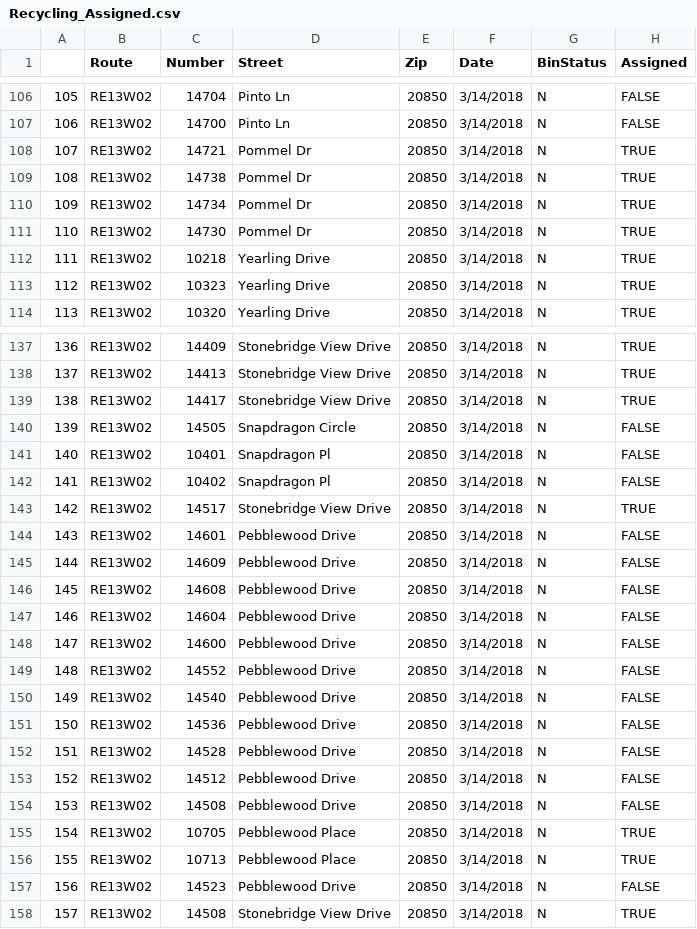
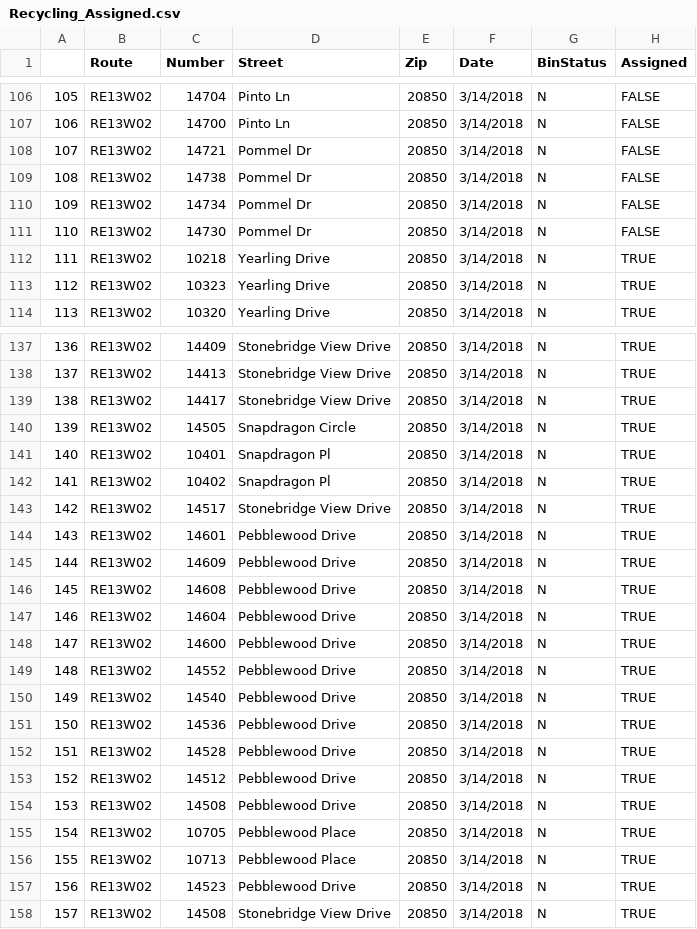
Before and after one commit to CynthiaHu/w241experiment, a CSV file: data/Recycling_Assigned.csv, drawn as a sheet; only a part is shown, gaps mark what is left out; the diff covers the shown part only.

```diff
--- a/data/Recycling_Assigned.csv
+++ b/data/Recycling_Assigned.csv
@@ -107,6 +107,6 @@
 "106","RE13W02",14700,"Pinto Ln",20850,"3/14/2018","N",FALSE
-"107","RE13W02",14721,"Pommel Dr",20850,"3/14/2018","N",TRUE
-"108","RE13W02",14738,"Pommel Dr",20850,"3/14/2018","N",TRUE
-"109","RE13W02",14734,"Pommel Dr",20850,"3/14/2018","N",TRUE
-"110","RE13W02",14730,"Pommel Dr",20850,"3/14/2018","N",TRUE
+"107","RE13W02",14721,"Pommel Dr",20850,"3/14/2018","N",FALSE
+"108","RE13W02",14738,"Pommel Dr",20850,"3/14/2018","N",FALSE
+"109","RE13W02",14734,"Pommel Dr",20850,"3/14/2018","N",FALSE
+"110","RE13W02",14730,"Pommel Dr",20850,"3/14/2018","N",FALSE
 "111","RE13W02",10218,"Yearling Drive",20850,"3/14/2018","N",TRUE
@@ -139,20 +139,20 @@
 "138","RE13W02",14417,"Stonebridge View Drive",20850,"3/14/2018","N",TRUE
-"139","RE13W02",14505,"Snapdragon Circle",20850,"3/14/2018","N",FALSE
-"140","RE13W02",10401,"Snapdragon Pl",20850,"3/14/2018","N",FALSE
-"141","RE13W02",10402,"Snapdragon Pl",20850,"3/14/2018","N",FALSE
+"139","RE13W02",14505,"Snapdragon Circle",20850,"3/14/2018","N",TRUE
+"140","RE13W02",10401,"Snapdragon Pl",20850,"3/14/2018","N",TRUE
+"141","RE13W02",10402,"Snapdragon Pl",20850,"3/14/2018","N",TRUE
 "142","RE13W02",14517,"Stonebridge View Drive",20850,"3/14/2018","N",TRUE
-"143","RE13W02",14601,"Pebblewood Drive",20850,"3/14/2018","N",FALSE
-"144","RE13W02",14609,"Pebblewood Drive",20850,"3/14/2018","N",FALSE
-"145","RE13W02",14608,"Pebblewood Drive",20850,"3/14/2018","N",FALSE
-"146","RE13W02",14604,"Pebblewood Drive",20850,"3/14/2018","N",FALSE
-"147","RE13W02",14600,"Pebblewood Drive",20850,"3/14/2018","N",FALSE
-"148","RE13W02",14552,"Pebblewood Drive",20850,"3/14/2018","N",FALSE
-"149","RE13W02",14540,"Pebblewood Drive",20850,"3/14/2018","N",FALSE
-"150","RE13W02",14536,"Pebblewood Drive",20850,"3/14/2018","N",FALSE
-"151","RE13W02",14528,"Pebblewood Drive",20850,"3/14/2018","N",FALSE
-"152","RE13W02",14512,"Pebblewood Drive",20850,"3/14/2018","N",FALSE
-"153","RE13W02",14508,"Pebblewood Drive",20850,"3/14/2018","N",FALSE
+"143","RE13W02",14601,"Pebblewood Drive",20850,"3/14/2018","N",TRUE
+"144","RE13W02",14609,"Pebblewood Drive",20850,"3/14/2018","N",TRUE
+"145","RE13W02",14608,"Pebblewood Drive",20850,"3/14/2018","N",TRUE
+"146","RE13W02",14604,"Pebblewood Drive",20850,"3/14/2018","N",TRUE
+"147","RE13W02",14600,"Pebblewood Drive",20850,"3/14/2018","N",TRUE
+"148","RE13W02",14552,"Pebblewood Drive",20850,"3/14/2018","N",TRUE
+"149","RE13W02",14540,"Pebblewood Drive",20850,"3/14/2018","N",TRUE
+"150","RE13W02",14536,"Pebblewood Drive",20850,"3/14/2018","N",TRUE
+"151","RE13W02",14528,"Pebblewood Drive",20850,"3/14/2018","N",TRUE
+"152","RE13W02",14512,"Pebblewood Drive",20850,"3/14/2018","N",TRUE
+"153","RE13W02",14508,"Pebblewood Drive",20850,"3/14/2018","N",TRUE
 "154","RE13W02",10705,"Pebblewood Place",20850,"3/14/2018","N",TRUE
 "155","RE13W02",10713,"Pebblewood Place",20850,"3/14/2018","N",TRUE
-"156","RE13W02",14523,"Pebblewood Drive",20850,"3/14/2018","N",FALSE
+"156","RE13W02",14523,"Pebblewood Drive",20850,"3/14/2018","N",TRUE
 "157","RE13W02",14508,"Stonebridge View Drive",20850,"3/14/2018","N",TRUE
```
Also changed, not shown: 13 edited cells elsewhere in this file, 3 other files.
